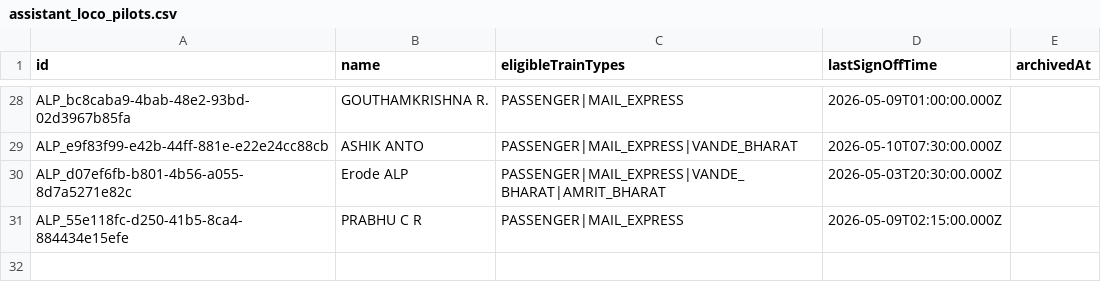
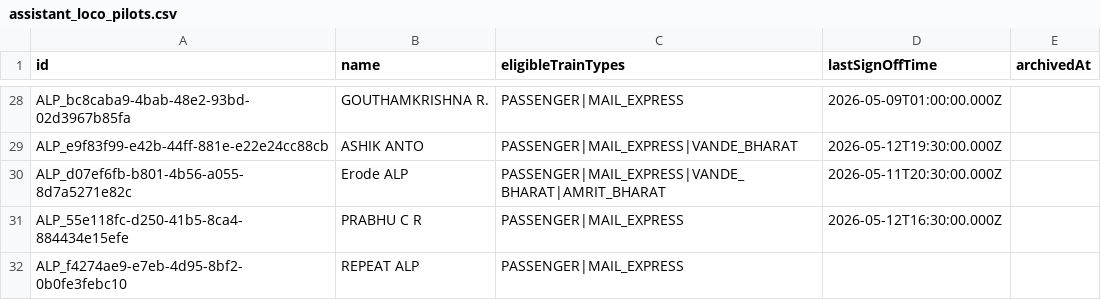
Before and after one commit to gokhulsakthivel/RPMS, a CSV file: data/assistant_loco_pilots.csv, drawn as a sheet; only a part is shown, gaps mark what is left out; the diff covers the shown part only; the diff names each change by its address in the sheet, - before the commit and + after, or states it on an @@ line.

```diff
--- a/data/assistant_loco_pilots.csv
+++ b/data/assistant_loco_pilots.csv
-D29 (lastSignOffTime): 2026-05-10T07:30:00.000Z
+D29 (lastSignOffTime): 2026-05-12T19:30:00.000Z
-D30 (lastSignOffTime): 2026-05-03T20:30:00.000Z
+D30 (lastSignOffTime): 2026-05-11T20:30:00.000Z
-D31 (lastSignOffTime): 2026-05-09T02:15:00.000Z
+D31 (lastSignOffTime): 2026-05-12T16:30:00.000Z
+row 32: ALP_f4274ae9-e7eb-4d95-8bf2-0b0fe3febc10 | REPEAT ALP | PASSENGER|MAIL_EXPRESS
```
Also changed, not shown: 29 edited cells elsewhere in this file, data/leaves.csv, data/loco_pilots.csv, 3 other files.
